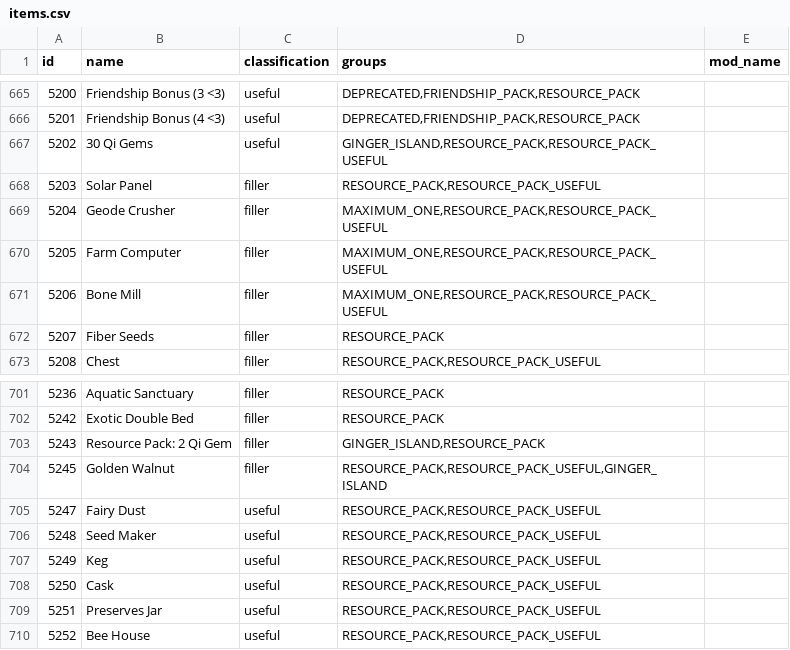
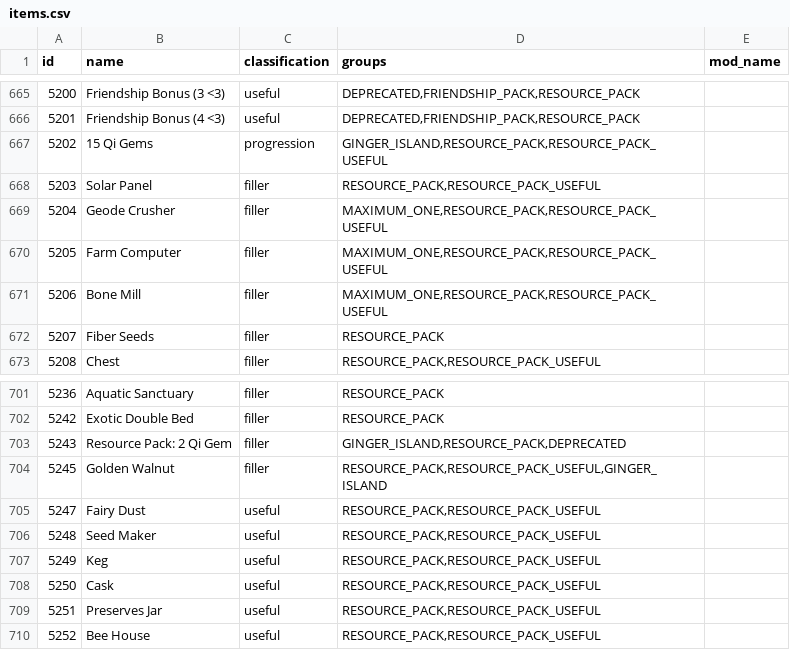
Before and after one commit to EmilyV99/Archipelago, a CSV file: worlds/stardew_valley/data/items.csv, drawn as a sheet; only a part is shown, gaps mark what is left out.

```diff
--- a/worlds/stardew_valley/data/items.csv
+++ b/worlds/stardew_valley/data/items.csv
@@ -666,3 +666,3 @@ id,name,classification,groups,mod_name
 5201,Friendship Bonus (4 <3),useful,"DEPRECATED,FRIENDSHIP_PACK,RESOURCE_PACK",
-5202,30 Qi Gems,useful,"GINGER_ISLAND,RESOURCE_PACK,RESOURCE_PACK_USEFUL",
+5202,15 Qi Gems,progression,"GINGER_ISLAND,RESOURCE_PACK,RESOURCE_PACK_USEFUL",
 5203,Solar Panel,filler,"RESOURCE_PACK,RESOURCE_PACK_USEFUL",
@@ -702,3 +702,3 @@ id,name,classification,groups,mod_name
 5242,Exotic Double Bed,filler,RESOURCE_PACK,
-5243,Resource Pack: 2 Qi Gem,filler,"GINGER_ISLAND,RESOURCE_PACK",
+5243,Resource Pack: 2 Qi Gem,filler,"GINGER_ISLAND,RESOURCE_PACK,DEPRECATED",
 5245,Golden Walnut,filler,"RESOURCE_PACK,RESOURCE_PACK_USEFUL,GINGER_ISLAND",
```
Also changed, not shown: worlds/stardew_valley/data/locations.csv, 14 other files.
